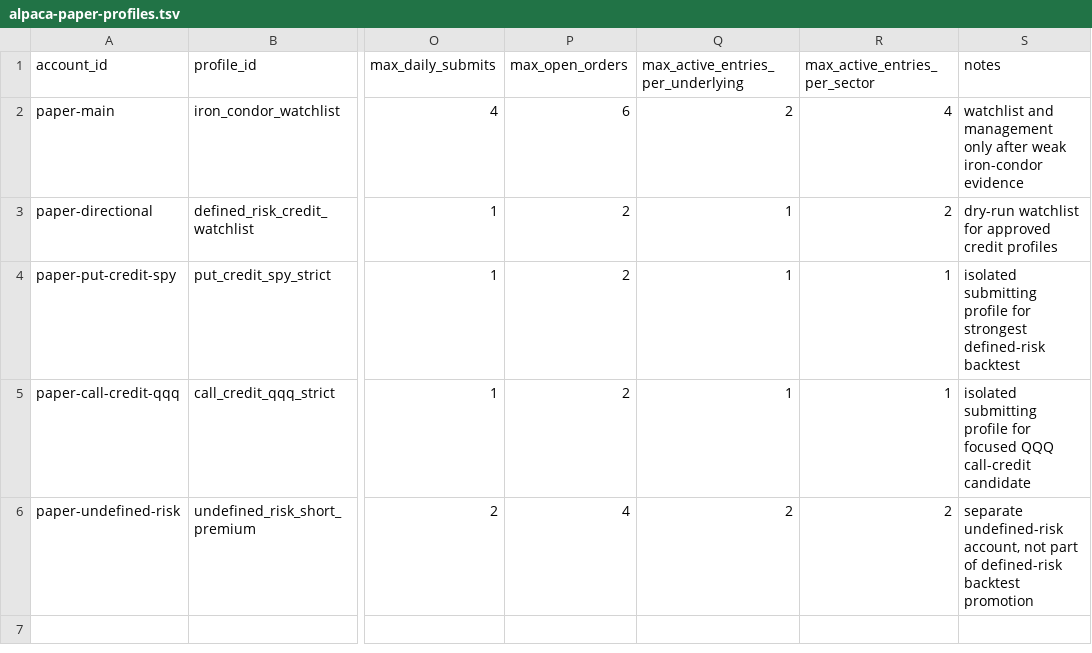
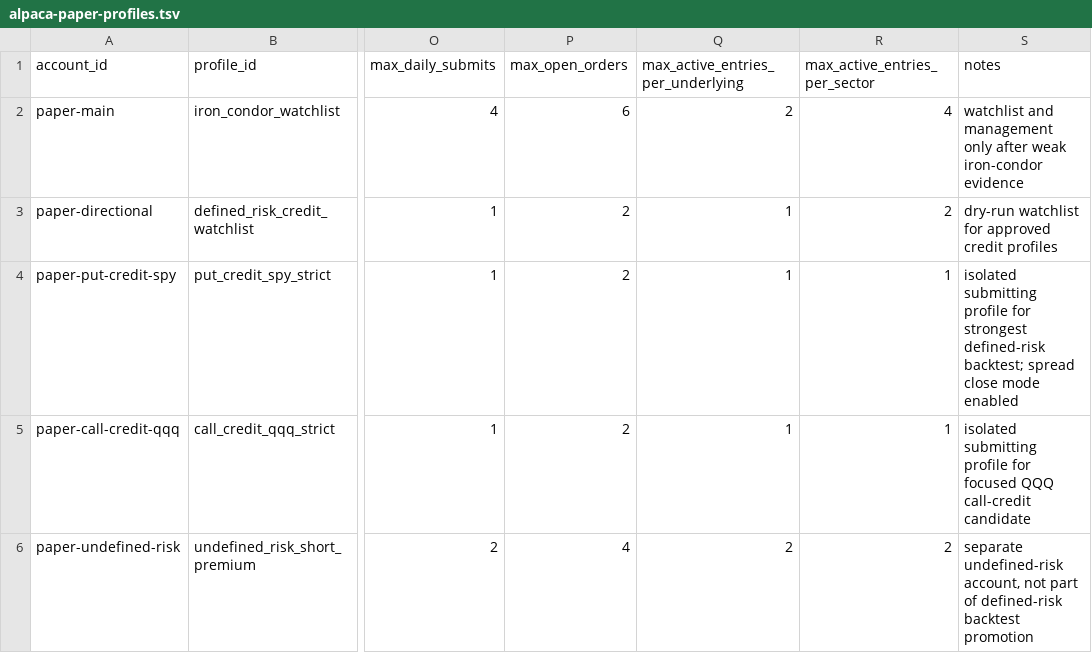
Before and after one commit to afrojuju1/nautilus_trader, a TSV file: deploy/alpaca/alpaca-paper-profiles.tsv, drawn as a sheet; only a part is shown, gaps mark what is left out; the diff names each change by its address in the sheet, - before the commit and + after, or states it on an @@ line.

Commit message:
Cut Alpaca spread close mode

```diff
--- a/deploy/alpaca/alpaca-paper-profiles.tsv
+++ b/deploy/alpaca/alpaca-paper-profiles.tsv
-S4 (notes): …strongest defined-risk backtest
+S4 (notes): …strongest defined-risk backtest; spread close mode enabled
```
Also changed, not shown: 23 other files.
